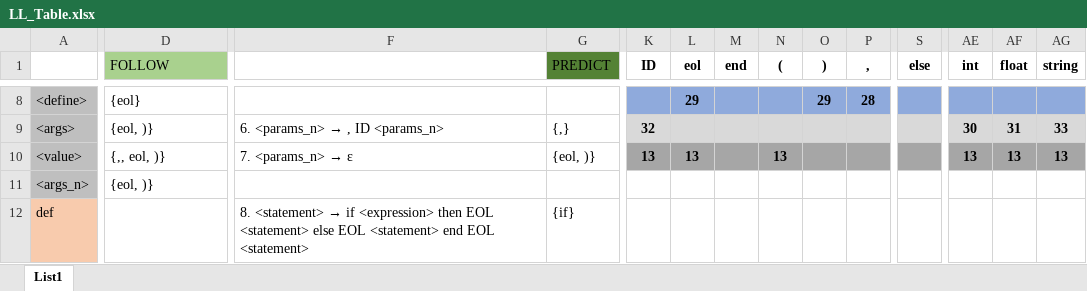
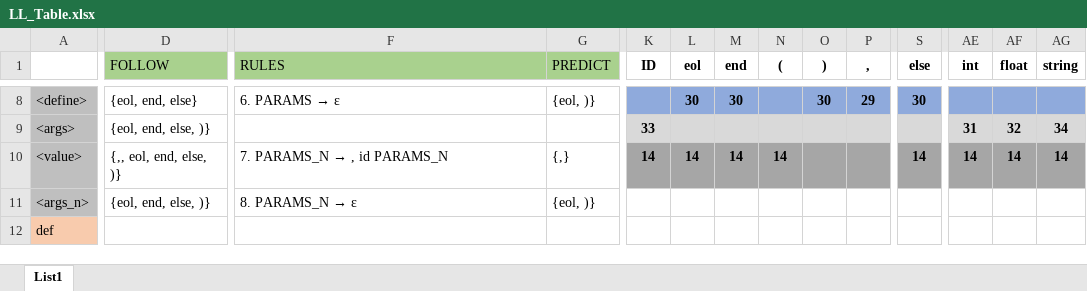
Before and after one commit to jakubman1/IFJ18, an Excel workbook: docs/LL_Table.xlsx, sheet List1, drawn as a sheet; only a part is shown, gaps mark what is left out; values as stored, in another font and other column widths than the file's, no borders; the diff covers the shown part only; the diff names each change by its address in the sheet, - before the commit and + after, or states it on an @@ line.

```diff
--- a/docs/LL_Table.xlsx (sheet List1)
+++ b/docs/LL_Table.xlsx (sheet List1)
-F1 fill: none
+F1 fill: #A9D18E
-F1: (empty)
+F1: RULES
-G1 fill: #548235
+G1 fill: #A9D18E
-D8 (FOLLOW): {eol}
+D8 (FOLLOW): {eol, end, else}
@@ F8 (RULES): (empty) → 6. PARAMS → ε @@
-G8 (PREDICT): (empty)
+G8 (PREDICT): {eol, )}
-L8 (eol): 29
+L8 (eol): 30
-M8 (end): (empty)
+M8 (end): 30
-O8 ()): 29
+O8 ()): 30
-P8 (,): 28
+P8 (,): 29
-S8 (else): (empty)
+S8 (else): 30
-D9 (FOLLOW): {eol, )}
+D9 (FOLLOW): {eol, end, else, )}
@@ F9 (RULES): 6. <params_n> → , ID <params_n> → (empty) @@
-G9 (PREDICT): {,}
+G9 (PREDICT): (empty)
-K9 (ID): 32
+K9 (ID): 33
-AE9 (int): 30
+AE9 (int): 31
-AF9 (float): 31
+AF9 (float): 32
-AG9 (string): 33
+AG9 (string): 34
-D10 (FOLLOW): {,, eol, )}
+D10 (FOLLOW): {,, eol, end, else, )}
@@ F10 (RULES): 7. <params_n> → ε → 7. PARAMS_N → , id PARAMS_N @@
-G10 (PREDICT): {eol, )}
+G10 (PREDICT): {,}
-K10 (ID): 13
+K10 (ID): 14
-L10 (eol): 13
+L10 (eol): 14
-M10 (end): (empty)
+M10 (end): 14
-N10 ((): 13
+N10 ((): 14
-S10 (else): (empty)
+S10 (else): 14
-AE10 (int): 13
+AE10 (int): 14
-AF10 (float): 13
+AF10 (float): 14
-AG10 (string): 13
+AG10 (string): 14
-D11 (FOLLOW): {eol, )}
+D11 (FOLLOW): {eol, end, else, )}
@@ F11 (RULES): (empty) → 8. PARAMS_N → ε @@
-G11 (PREDICT): (empty)
+G11 (PREDICT): {eol, )}
@@ F12 (RULES): 8. <statement> → if <expression> then EOL <statement> else EOL <statement> end EOL <statement> → (empty) @@
-G12 (PREDICT): {if}
+G12 (PREDICT): (empty)
```
Also changed, not shown: 6 added rows, 7 removed rows, 98 edited cells and cell formats elsewhere in this sheet.
